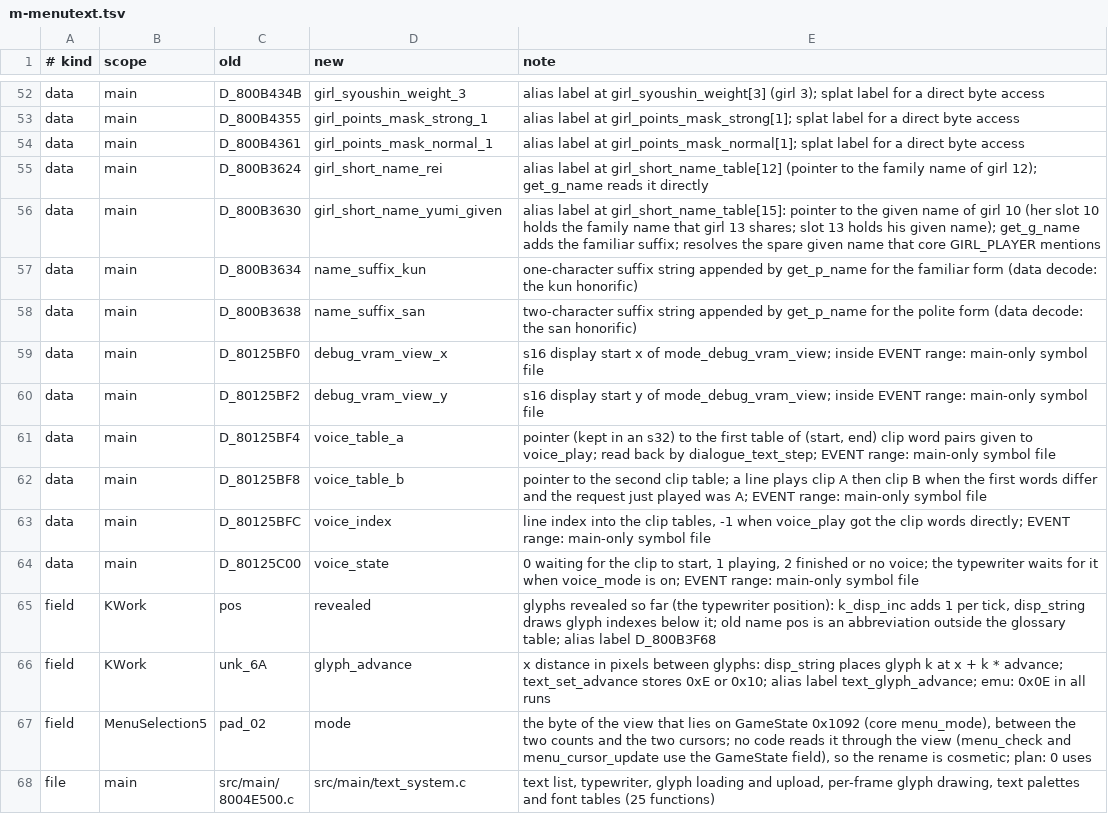
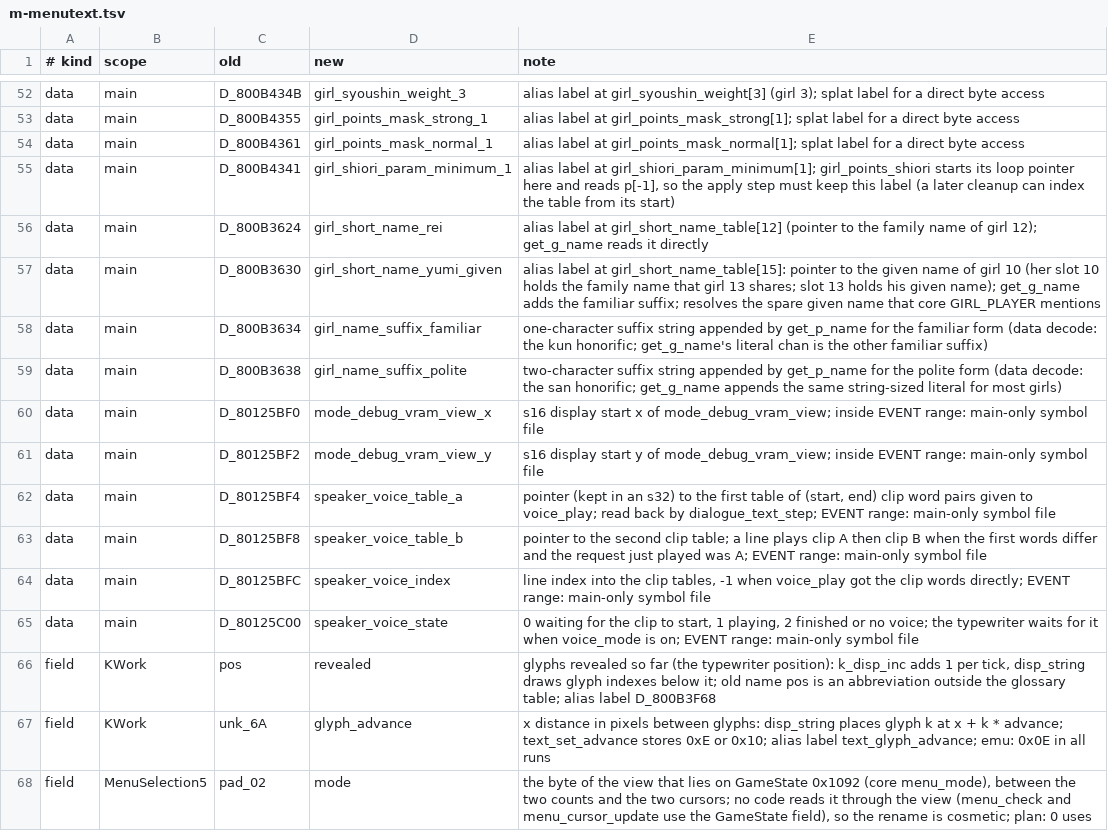
Before and after one commit to CosmicScribe64/tokimemo-ps1-decomp, a TSV file: config/renames/proposals/m-menutext.tsv, drawn as a sheet; only a part is shown, gaps mark what is left out; the shorter side is filled out with more unchanged rows; the diff covers the shown part only.

```diff
--- a/config/renames/proposals/m-menutext.tsv
+++ b/config/renames/proposals/m-menutext.tsv
@@ -54,12 +54,13 @@ data	main	D_800B4355	girl_points_mask_strong_1	alias label at girl_points_mask_s
 data	main	D_800B4361	girl_points_mask_normal_1	alias label at girl_points_mask_normal[1]; splat label for a direct byte access
+data	main	D_800B4341	girl_shiori_param_minimum_1	alias label at girl_shiori_param_minimum[1]; girl_points_shiori starts its loop pointer here and reads p[-1], so the apply step must keep this label (a later cleanup can index the table from its start)
 data	main	D_800B3624	girl_short_name_rei	alias label at girl_short_name_table[12] (pointer to the family name of girl 12); get_g_name reads it directly
 data	main	D_800B3630	girl_short_name_yumi_given	alias label at girl_short_name_table[15]: pointer to the given name of girl 10 (her slot 10 holds the family name that girl 13 shares; slot 13 holds his given name); get_g_name adds the familiar suffix; resolves the spare given name that core GIRL_PLAYER mentions
-data	main	D_800B3634	name_suffix_kun	one-character suffix string appended by get_p_name for the familiar form (data decode: the kun honorific)
-data	main	D_800B3638	name_suffix_san	two-character suffix string appended by get_p_name for the polite form (data decode: the san honorific)
-data	main	D_80125BF0	debug_vram_view_x	s16 display start x of mode_debug_vram_view; inside EVENT range: main-only symbol file
-data	main	D_80125BF2	debug_vram_view_y	s16 display start y of mode_debug_vram_view; inside EVENT range: main-only symbol file
-data	main	D_80125BF4	voice_table_a	pointer (kept in an s32) to the first table of (start, end) clip word pairs given to voice_play; read back by dialogue_text_step; EVENT range: main-only symbol file
-data	main	D_80125BF8	voice_table_b	pointer to the second clip table; a line plays clip A then clip B when the first words differ and the request just played was A; EVENT range: main-only symbol file
-data	main	D_80125BFC	voice_index	line index into the clip tables, -1 when voice_play got the clip words directly; EVENT range: main-only symbol file
-data	main	D_80125C00	voice_state	0 waiting for the clip to start, 1 playing, 2 finished or no voice; the typewriter waits for it when voice_mode is on; EVENT range: main-only symbol file
+data	main	D_800B3634	girl_name_suffix_familiar	one-character suffix string appended by get_p_name for the familiar form (data decode: the kun honorific; get_g_name's literal chan is the other familiar suffix)
+data	main	D_800B3638	girl_name_suffix_polite	two-character suffix string appended by get_p_name for the polite form (data decode: the san honorific; get_g_name appends the same string-sized literal for most girls)
+data	main	D_80125BF0	mode_debug_vram_view_x	s16 display start x of mode_debug_vram_view; inside EVENT range: main-only symbol file
+data	main	D_80125BF2	mode_debug_vram_view_y	s16 display start y of mode_debug_vram_view; inside EVENT range: main-only symbol file
+data	main	D_80125BF4	speaker_voice_table_a	pointer (kept in an s32) to the first table of (start, end) clip word pairs given to voice_play; read back by dialogue_text_step; EVENT range: main-only symbol file
+data	main	D_80125BF8	speaker_voice_table_b	pointer to the second clip table; a line plays clip A then clip B when the first words differ and the request just played was A; EVENT range: main-only symbol file
+data	main	D_80125BFC	speaker_voice_index	line index into the clip tables, -1 when voice_play got the clip words directly; EVENT range: main-only symbol file
+data	main	D_80125C00	speaker_voice_state	0 waiting for the clip to start, 1 playing, 2 finished or no voice; the typewriter waits for it when voice_mode is on; EVENT range: main-only symbol file
 field	KWork	pos	revealed	glyphs revealed so far (the typewriter position): k_disp_inc adds 1 per tick, disp_string draws glyph indexes below it; old name pos is an abbreviation outside the glossary table; alias label D_800B3F68
```
Also changed, not shown: 4 added rows, 2 removed rows and 75 edited cells elsewhere in this file, 5 other files.
